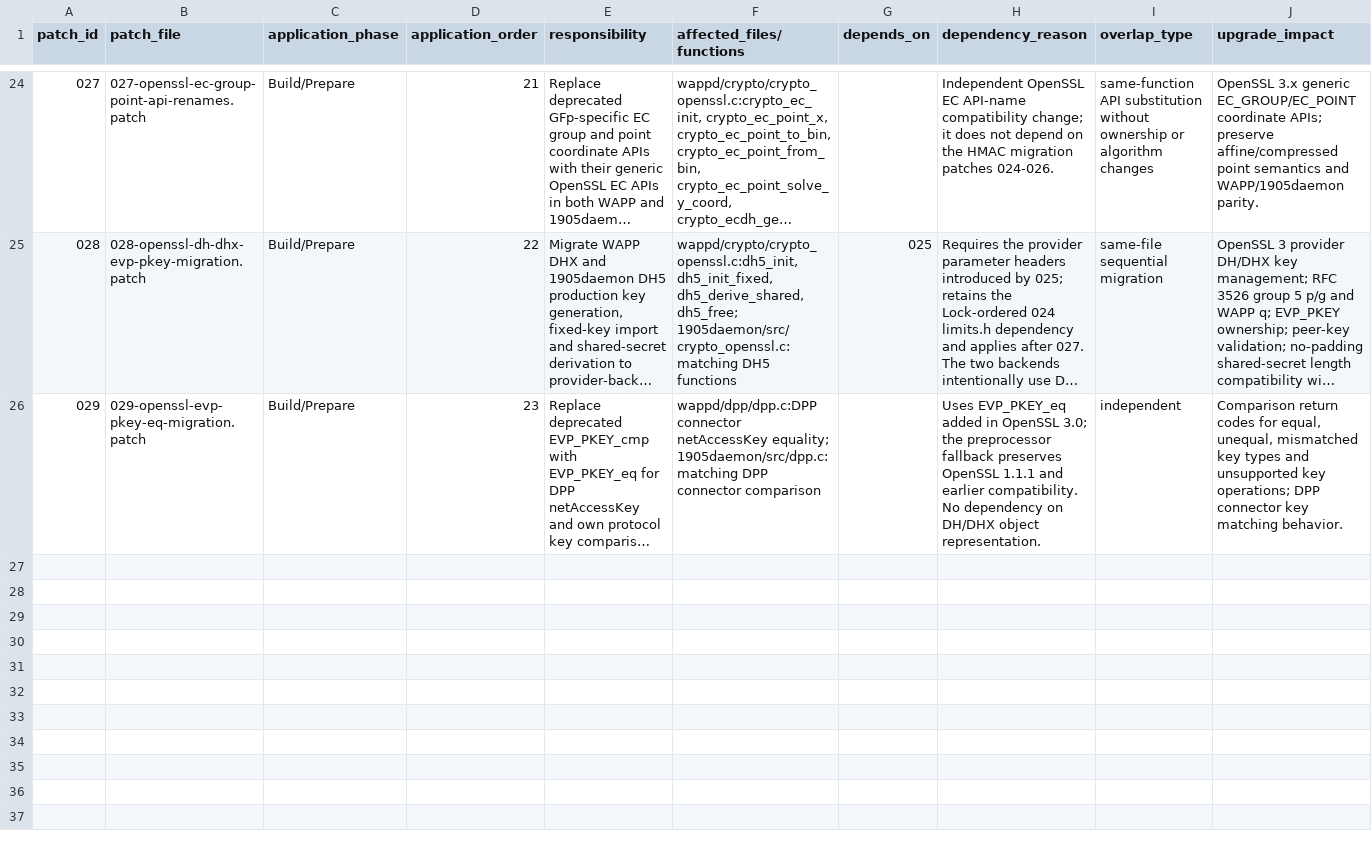
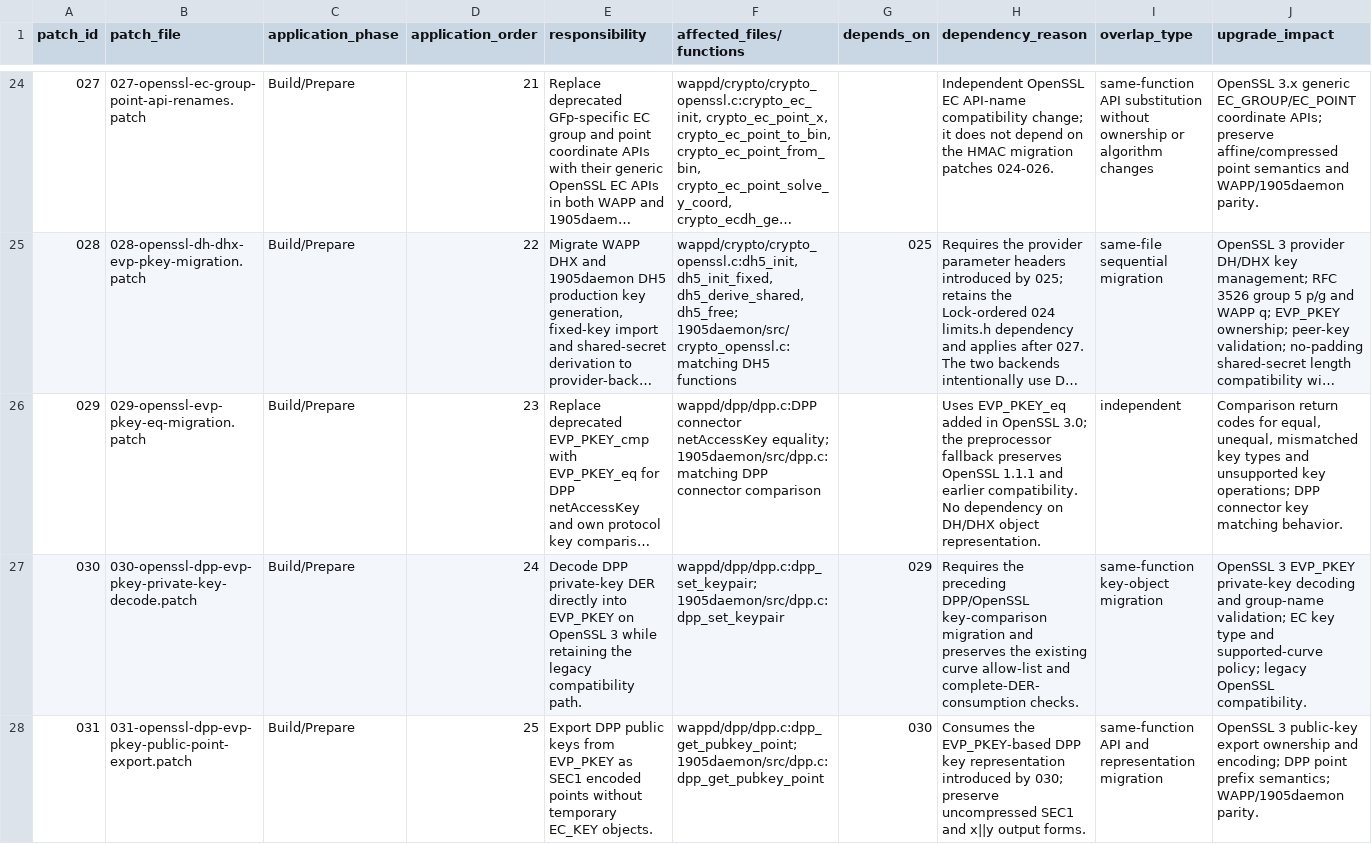
Before and after one commit to laodadelaoda/immortalwrt-mt798x-rebase, a CSV file: docs/audit/easymesh-patch-dependencies.csv, drawn as a sheet; only a part is shown, gaps mark what is left out; long unchanged cells end in …; rows hold the shown columns only; the diff covers the shown part only; the diff names each change by its address in the sheet, - before the commit and + after, or states it on an @@ line.

Commit message:
Align EasyMesh dependency manifest with OpenSSL patches 030-032

```diff
--- a/docs/audit/easymesh-patch-dependencies.csv
+++ b/docs/audit/easymesh-patch-dependencies.csv
+row 27: 030 | 030-openssl-dpp-evp-pkey-private-key-decode.patch | Build/Prepare | 24 | Decode DPP private-key DER directly into EVP_PKEY on OpenSSL 3 while retaining the legacy compatibility path. | wappd/dpp/dpp.c:dpp_set_keypair; 1905daemon/src/dpp.c:dpp_set_keypair | 029 | Requires the preceding DPP/OpenSSL key-comparison migration and preserves the existing curve allow-list and complete-DER-consumption checks. | same-function key-object migration | OpenSSL 3 EVP_PKEY private-key decoding and group-name validation; EC key type and supported-curve policy; legacy OpenSSL compatibility.
+row 28: 031 | 031-openssl-dpp-evp-pkey-public-point-export.patch | Build/Prepare | 25 | Export DPP public keys from EVP_PKEY as SEC1 encoded points without temporary EC_KEY objects. | wappd/dpp/dpp.c:dpp_get_pubkey_point; 1905daemon/src/dpp.c:dpp_get_pubkey_point | 030 | Consumes the EVP_PKEY-based DPP key representation introduced by 030; preserve uncompressed SEC1 and x||y output forms. | same-function API and representation migration | OpenSSL 3 public-key export ownership and encoding; DPP point prefix semantics; WAPP/1905daemon parity.
```
Also changed, not shown: 1 added row and 2 edited cells elsewhere in this file.
